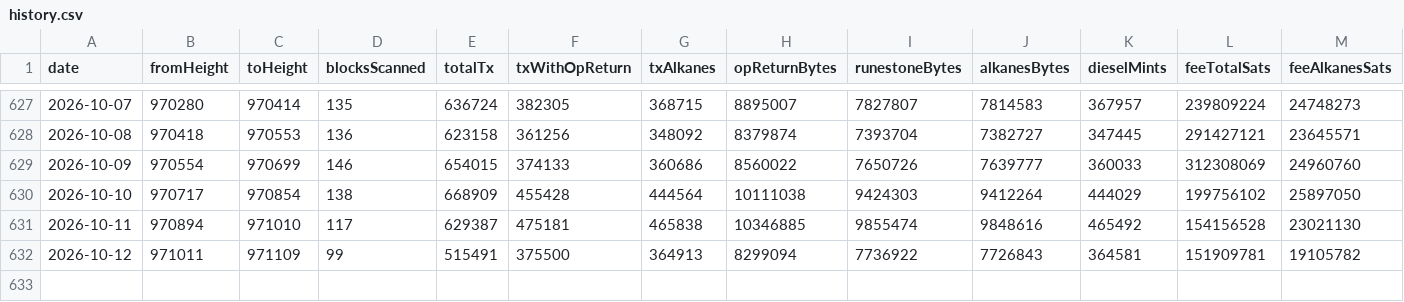
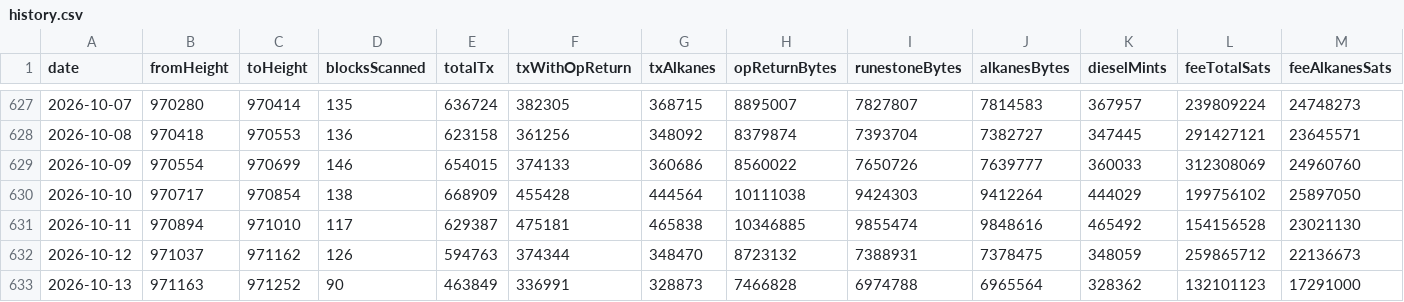
Before and after one commit to Vdto88/alkanes-opreturn-scanner, a CSV file: history.csv, drawn as a sheet; only a part is shown, gaps mark what is left out; rows hold the shown columns only; the diff covers the shown part only; the diff names each change by its address in the sheet, - before the commit and + after, or states it on an @@ line.

```diff
--- a/history.csv
+++ b/history.csv
-B632 (fromHeight): 971011
+B632 (fromHeight): 971037
-C632 (toHeight): 971109
+C632 (toHeight): 971162
-D632 (blocksScanned): 99
+D632 (blocksScanned): 126
-E632 (totalTx): 515491
+E632 (totalTx): 594763
-F632 (txWithOpReturn): 375500
+F632 (txWithOpReturn): 374344
-G632 (txAlkanes): 364913
+G632 (txAlkanes): 348470
-H632 (opReturnBytes): 8299094
+H632 (opReturnBytes): 8723132
-I632 (runestoneBytes): 7736922
+I632 (runestoneBytes): 7388931
-J632 (alkanesBytes): 7726843
+J632 (alkanesBytes): 7378475
-K632 (dieselMints): 364581
+K632 (dieselMints): 348059
-L632 (feeTotalSats): 151909781
+L632 (feeTotalSats): 259865712
-M632 (feeAlkanesSats): 19105782
+M632 (feeAlkanesSats): 22136673
+row 633: 2026-10-13 | 971163 | 971252 | 90 | 463849 | 336991 | 328873 | 7466828 | 6974788 | 6965564 | 328362 | 132101123 | 17291000
```
Also changed, not shown: 7 edited cells elsewhere in this file, 2 other files.
